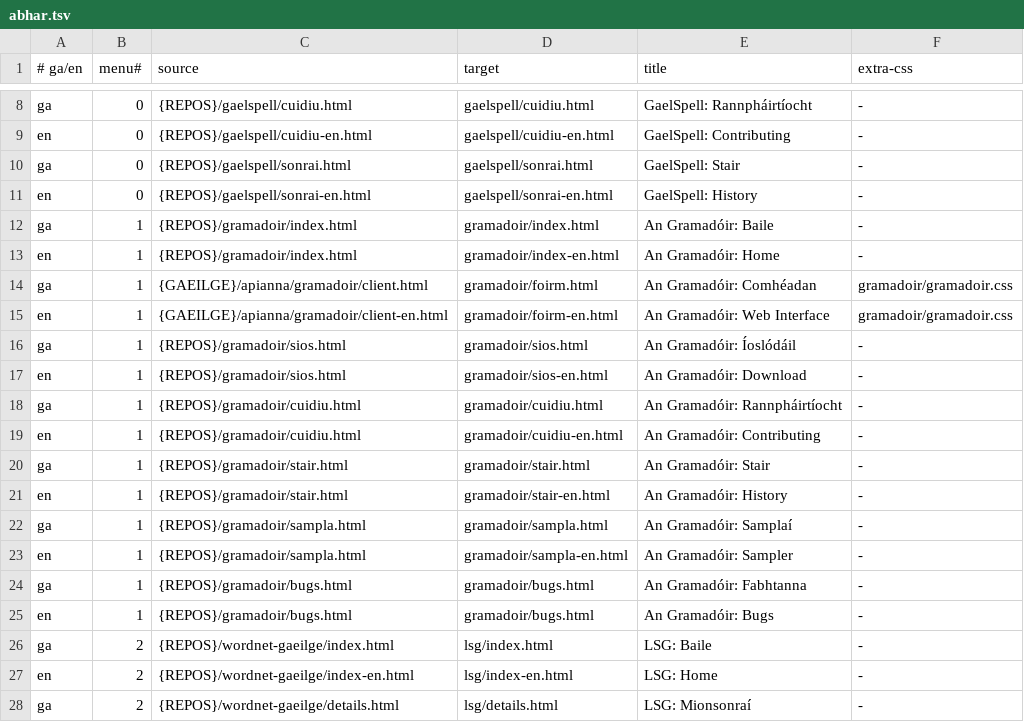
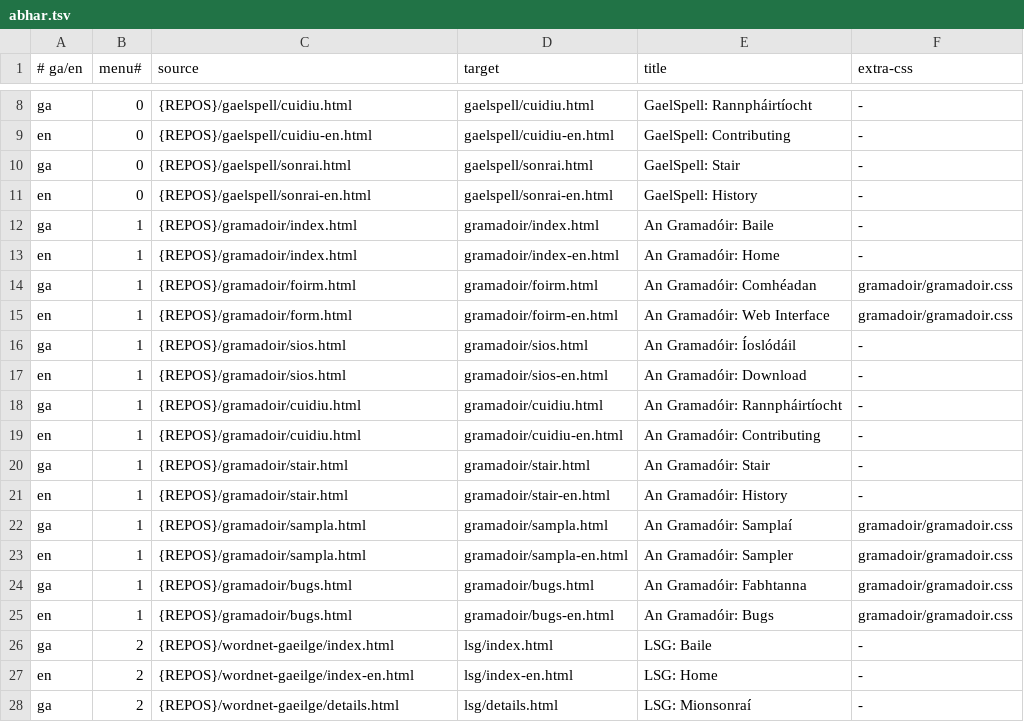
Before and after one commit to kscanne/cadhan.com, a TSV file: abhar.tsv, drawn as a sheet; only a part is shown, gaps mark what is left out.

Commit message:
move gram clients back to gramadoir/foirm*; gramadoir.css

```diff
--- a/abhar.tsv
+++ b/abhar.tsv
@@ -13,4 +13,4 @@ ga	1	{REPOS}/gramadoir/index.html	gramadoir/index.html	An Gramadóir: Baile	-
 en	1	{REPOS}/gramadoir/index.html	gramadoir/index-en.html	An Gramadóir: Home	-
-ga	1	{GAEILGE}/apianna/gramadoir/client.html	gramadoir/foirm.html	An Gramadóir: Comhéadan	gramadoir/gramadoir.css
-en	1	{GAEILGE}/apianna/gramadoir/client-en.html	gramadoir/foirm-en.html	An Gramadóir: Web Interface	gramadoir/gramadoir.css
+ga	1	{REPOS}/gramadoir/foirm.html	gramadoir/foirm.html	An Gramadóir: Comhéadan	gramadoir/gramadoir.css
+en	1	{REPOS}/gramadoir/form.html	gramadoir/foirm-en.html	An Gramadóir: Web Interface	gramadoir/gramadoir.css
 ga	1	{REPOS}/gramadoir/sios.html	gramadoir/sios.html	An Gramadóir: Íoslódáil	-
@@ -21,6 +21,6 @@ ga	1	{REPOS}/gramadoir/stair.html	gramadoir/stair.html	An Gramadóir: Stair	-
 en	1	{REPOS}/gramadoir/stair.html	gramadoir/stair-en.html	An Gramadóir: History	-
-ga	1	{REPOS}/gramadoir/sampla.html	gramadoir/sampla.html	An Gramadóir: Samplaí	-
-en	1	{REPOS}/gramadoir/sampla.html	gramadoir/sampla-en.html	An Gramadóir: Sampler	-
-ga	1	{REPOS}/gramadoir/bugs.html	gramadoir/bugs.html	An Gramadóir: Fabhtanna	-
-en	1	{REPOS}/gramadoir/bugs.html	gramadoir/bugs.html	An Gramadóir: Bugs	-
+ga	1	{REPOS}/gramadoir/sampla.html	gramadoir/sampla.html	An Gramadóir: Samplaí	gramadoir/gramadoir.css
+en	1	{REPOS}/gramadoir/sampla.html	gramadoir/sampla-en.html	An Gramadóir: Sampler	gramadoir/gramadoir.css
+ga	1	{REPOS}/gramadoir/bugs.html	gramadoir/bugs.html	An Gramadóir: Fabhtanna	gramadoir/gramadoir.css
+en	1	{REPOS}/gramadoir/bugs.html	gramadoir/bugs-en.html	An Gramadóir: Bugs	gramadoir/gramadoir.css
 ga	2	{REPOS}/wordnet-gaeilge/index.html	lsg/index.html	LSG: Baile	-
```
